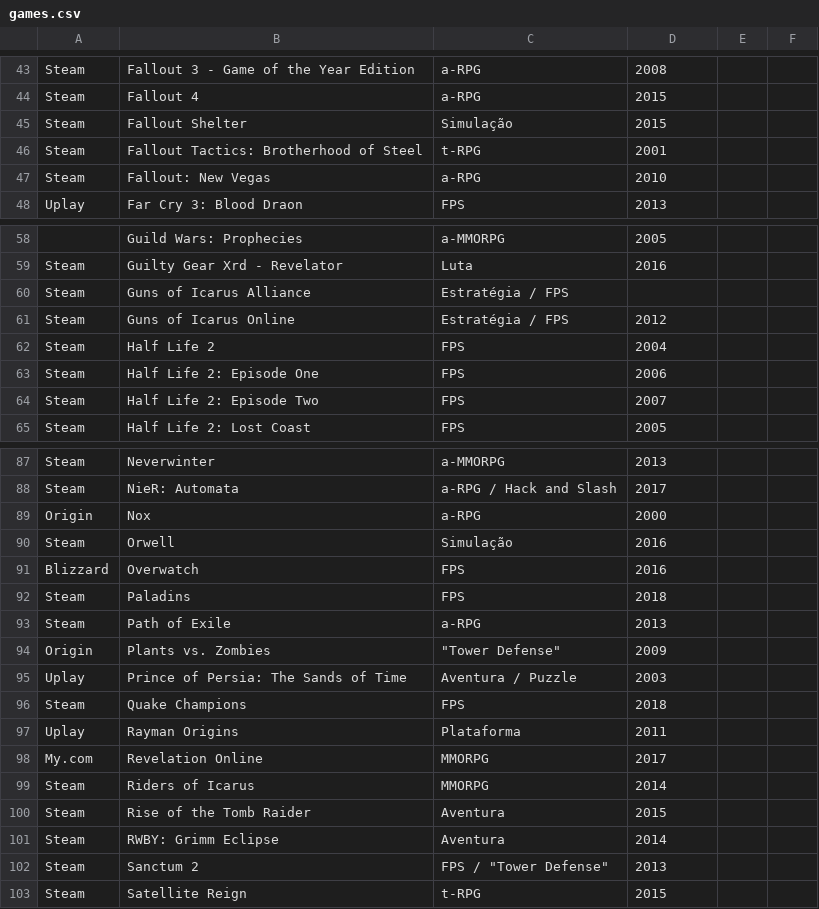
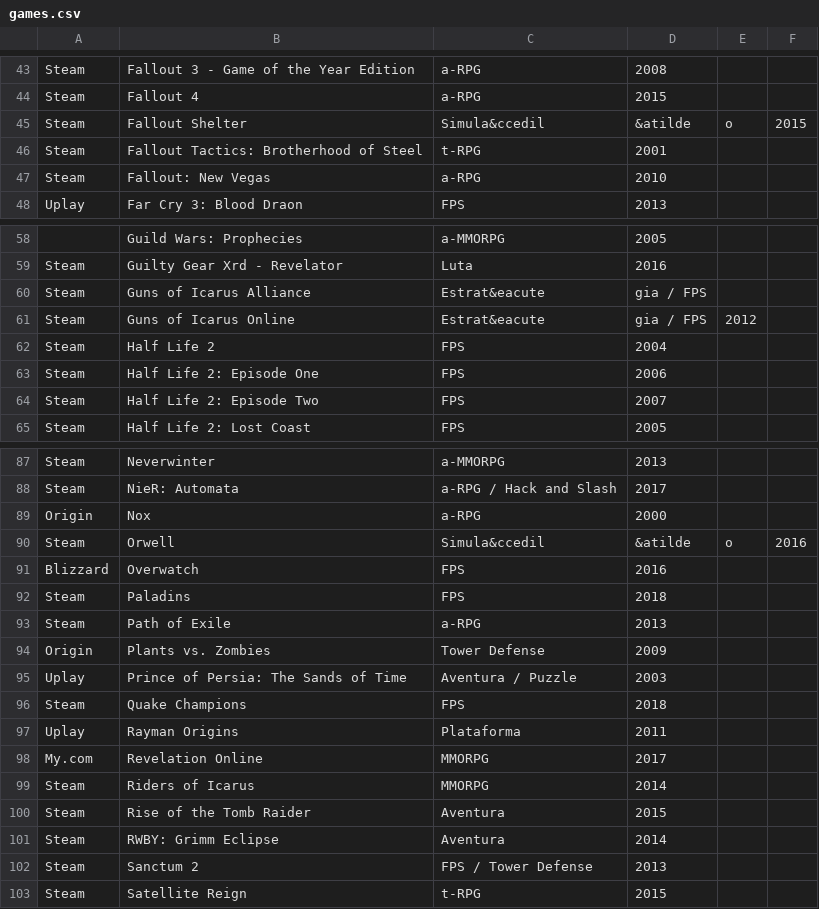
Before and after one commit to vonschappler/vonschappler.github.io, a CSV file: txt/games.csv, drawn as a sheet; only a part is shown, gaps mark what is left out; the diff covers the shown part only; the diff names each change by its address in the sheet, - before the commit and + after, or states it on an @@ line.

```diff
--- a/txt/games.csv
+++ b/txt/games.csv
-C45: Simulação
+C45: Simula&ccedil
-D45: 2015
+D45: &atilde
-E45: (empty)
+E45: o
-F45: (empty)
+F45: 2015
-C60:C61: Estratégia / FPS
+C60:C61: Estrat&eacute
-D60: (empty)
+D60: gia / FPS
-D61: 2012
+D61: gia / FPS
-E61: (empty)
+E61: 2012
-C90: Simulação
+C90: Simula&ccedil
-D90: 2016
+D90: &atilde
-E90: (empty)
+E90: o
-F90: (empty)
+F90: 2016
-C94: "Tower Defense"
+C94: Tower Defense
-C102: FPS / "Tower Defense"
+C102: FPS / Tower Defense
```
Also changed, not shown: 1 added row, 1 removed row and 29 edited cells elsewhere in this file.
